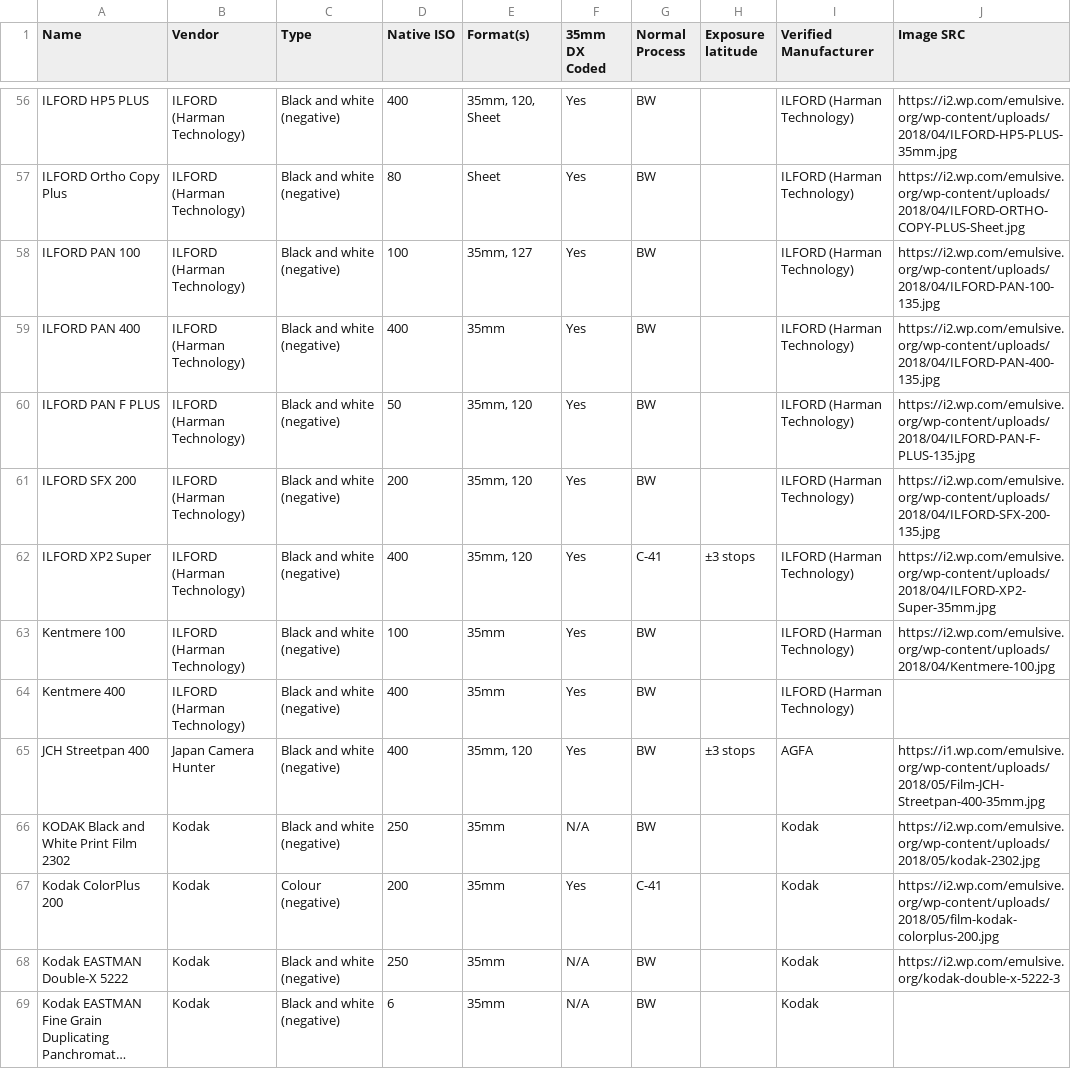
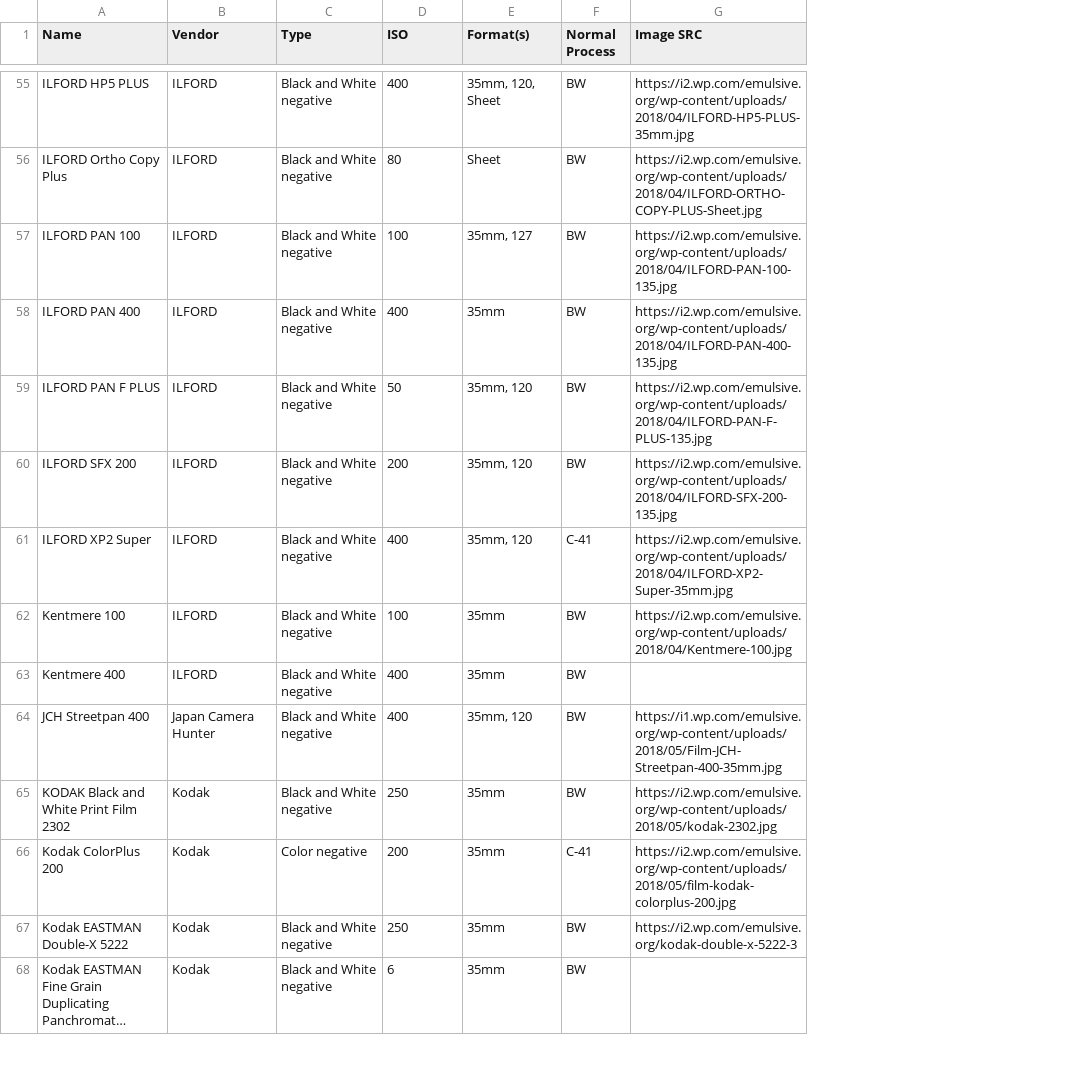
Before and after one commit to demartinom/filmlog-v2, a CSV file: python-scripts/film_stocks.csv, drawn as a sheet; only a part is shown, gaps mark what is left out; long unchanged cells end in …; removed rows and columns are numbered as before the commit, all else as after; the diff covers the shown part only; the diff names each change by its address in the sheet, - before the commit and + after, or states it on an @@ line.

```diff
--- a/python-scripts/film_stocks.csv
+++ b/python-scripts/film_stocks.csv
-column F (35mm DX Coded), rows 56-69: Yes | Yes | Yes | Yes | Yes | Yes | Yes | Yes | Yes | Yes | N/A | Yes | N/A | N/A
-column H (Exposure latitude), rows 62-65: ±3 stops |  |  | ±3 stops
-column I (Verified Manufacturer), rows 56-69: ILFORD (Harman Technology) | ILFORD (Harman Technology) | ILFORD (Harman Technology) | ILFORD (Harman Technology) | ILFORD (Harman Technology) | ILFORD (Harman Technology) | ILFORD (Harman Technology) | ILFORD (Harman Technology) | ILFORD (Harman Technology) | AGFA | Kodak | Kodak | Kodak | Kodak
-D1: Native ISO
+D1: ISO
-B55:B63 (Vendor): ILFORD (Harman Technology)
+B55:B63 (Vendor): ILFORD
-C55:C65 (Type): Black and white (negative)
+C55:C65 (Type): Black and White negative
-C66 (Type): Colour (negative)
+C66 (Type): Color negative
-C67:C68 (Type): Black and white (negative)
+C67:C68 (Type): Black and White negative
```
Also changed, not shown: 1 removed row and 125 edited cells elsewhere in this file.
